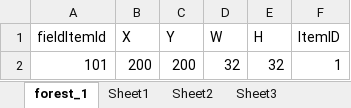
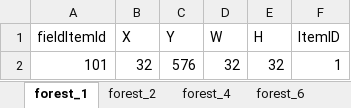
Before and after one commit to yoshimasa0610/GameProductionPractice1, an Excel workbook: SADNESS KNIGHT/Resource/ItemFieldEditor.xlsm, sheet forest_1, drawn as a sheet; values as stored, in another font and other column widths than the file's, no borders; charts and pictures not drawn; the diff names each change by its address in the sheet, - before the commit and + after, or states it on an @@ line.

```diff
--- a/SADNESS KNIGHT/Resource/ItemFieldEditor.xlsm (sheet forest_1)
+++ b/SADNESS KNIGHT/Resource/ItemFieldEditor.xlsm (sheet forest_1)
-sheet tab: Sheet2
+sheet tab: forest_4
-sheet tab: Sheet3
+sheet tab: forest_6
+sheet tab: forest_2
-B2 (X): 200
+B2 (X): 32
-C2 (Y): 200
+C2 (Y): 576
```
Also changed, not shown: other sheet tabs, 4 other files.
